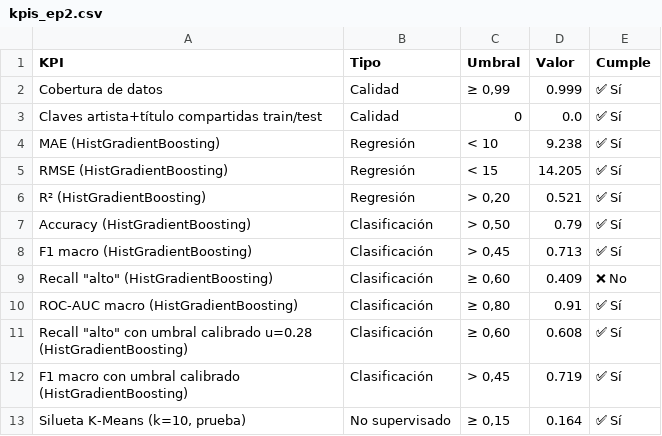
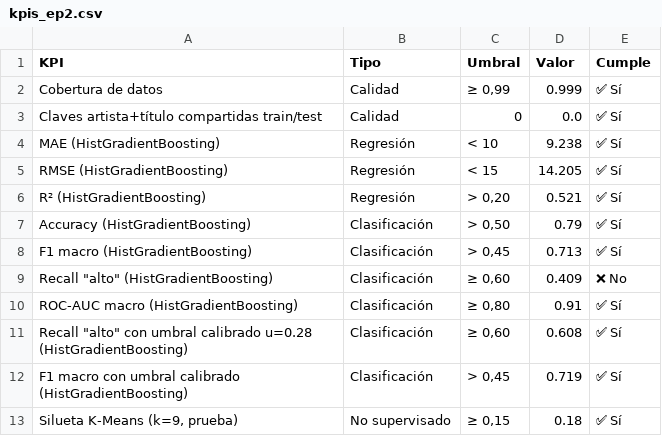
Before and after one commit to ritnight/machine-learning-spotify, a CSV file: data/processed/kpis_ep2.csv, drawn as a sheet.

```diff
--- a/data/processed/kpis_ep2.csv
+++ b/data/processed/kpis_ep2.csv
@@ -12,2 +12,2 @@ ROC-AUC macro (HistGradientBoosting),Clasificación,"≥ 0,80",0.91,✅ Sí
 F1 macro con umbral calibrado (HistGradientBoosting),Clasificación,"> 0,45",0.719,✅ Sí
-"Silueta K-Means (k=10, prueba)",No supervisado,"≥ 0,15",0.164,✅ Sí
+"Silueta K-Means (k=9, prueba)",No supervisado,"≥ 0,15",0.18,✅ Sí
```
Also changed, not shown: data/processed/resultados_balanceo.csv, data/processed/resultados_cv_clasificacion.csv, 20 other files.
